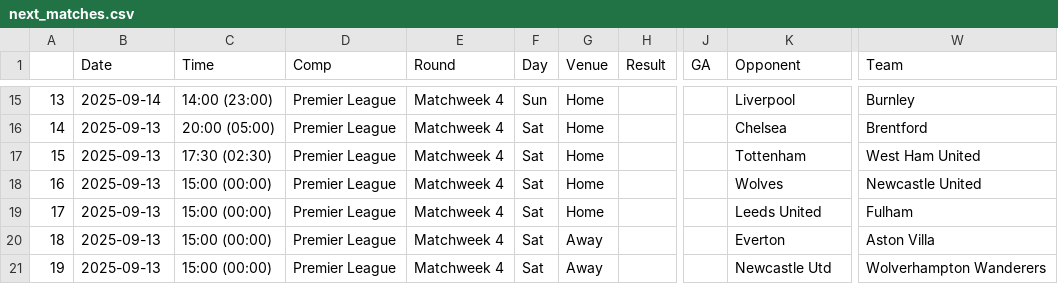
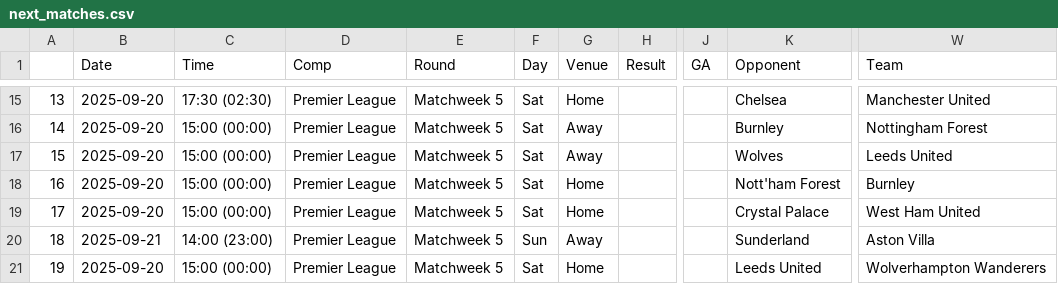
Before and after one commit to Ivan-engunsw/FPLPredict, a CSV file: next_matches.csv, drawn as a sheet; only a part is shown, gaps mark what is left out; the diff covers the shown part only; the diff names each change by its address in the sheet, - before the commit and + after, or states it on an @@ line.

```diff
--- a/next_matches.csv
+++ b/next_matches.csv
-B15 (Date): 2025-09-14
+B15 (Date): 2025-09-20
-C15 (Time): 14:00 (23:00)
+C15 (Time): 17:30 (02:30)
-E15:E21 (Round): Matchweek 4
+E15:E21 (Round): Matchweek 5
-F15 (Day): Sun
+F15 (Day): Sat
-K15 (Opponent): Liverpool
+K15 (Opponent): Chelsea
-W15 (Team): Burnley
+W15 (Team): Manchester United
-B16:B19 (Date): 2025-09-13
+B16:B19 (Date): 2025-09-20
-C16 (Time): 20:00 (05:00)
+C16 (Time): 15:00 (00:00)
-G16:G17 (Venue): Home
+G16:G17 (Venue): Away
-K16 (Opponent): Chelsea
+K16 (Opponent): Burnley
-W16 (Team): Brentford
+W16 (Team): Nottingham Forest
-C17 (Time): 17:30 (02:30)
+C17 (Time): 15:00 (00:00)
-K17 (Opponent): Tottenham
+K17 (Opponent): Wolves
-W17 (Team): West Ham United
+W17 (Team): Leeds United
-K18 (Opponent): Wolves
+K18 (Opponent): Nott'ham Forest
-W18 (Team): Newcastle United
+W18 (Team): Burnley
-K19 (Opponent): Leeds United
+K19 (Opponent): Crystal Palace
-W19 (Team): Fulham
+W19 (Team): West Ham United
-B20 (Date): 2025-09-13
+B20 (Date): 2025-09-21
-C20 (Time): 15:00 (00:00)
+C20 (Time): 14:00 (23:00)
-F20 (Day): Sat
+F20 (Day): Sun
-K20 (Opponent): Everton
+K20 (Opponent): Sunderland
-B21 (Date): 2025-09-13
+B21 (Date): 2025-09-20
-G21 (Venue): Away
+G21 (Venue): Home
-K21 (Opponent): Newcastle Utd
+K21 (Opponent): Leeds United
```
Also changed, not shown: 78 edited cells elsewhere in this file, 2 other files.
